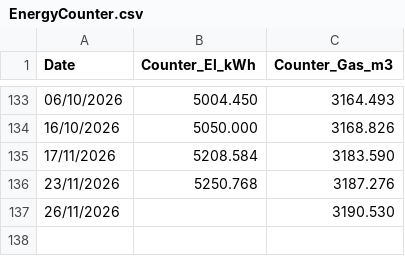
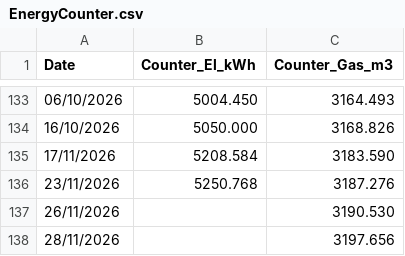
Before and after one commit to muealexi/EnergyConsumption, a CSV file: EnergyCounter.csv, drawn as a sheet; only a part is shown, gaps mark what is left out.

```diff
--- a/EnergyCounter.csv
+++ b/EnergyCounter.csv
@@ -137 +137,2 @@ Date,Counter_El_kWh,Counter_Gas_m3
 26/11/2026,,3190.530
+28/11/2026,,3197.656
```
